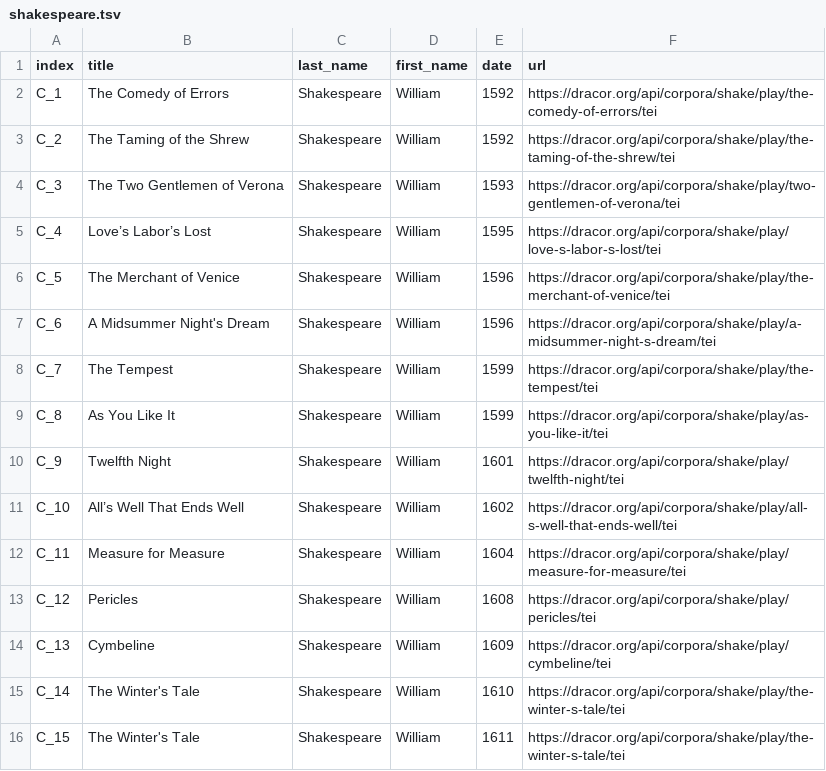
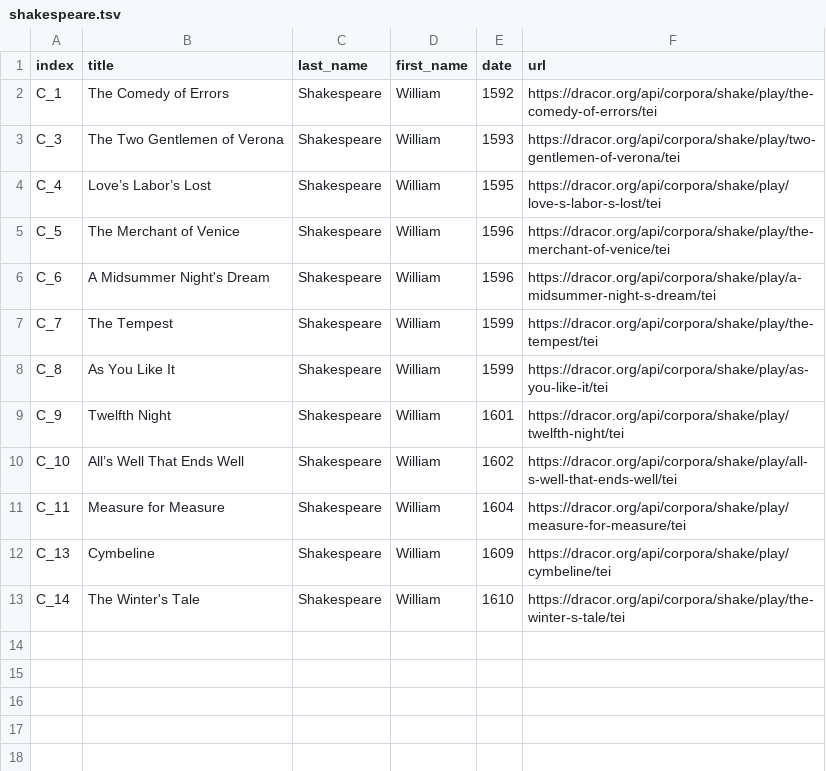
Before and after one commit to innawendell/European_Comedy, a TSV file: Contrastive_Material/shakespeare.tsv, drawn as a sheet; the diff names each change by its address in the sheet, - before the commit and + after, or states it on an @@ line.

Commit message:
updated the markup for Shakespeare TEI files

```diff
--- a/Contrastive_Material/shakespeare.tsv
+++ b/Contrastive_Material/shakespeare.tsv
-row 3: C_2 | The Taming of the Shrew | Shakespeare | William | 1592 | https://dracor.org/api/corpora/shake/play/the-taming-of-the-shrew/tei
-row 13: C_12 | Pericles | Shakespeare | William | 1608 | https://dracor.org/api/corpora/shake/play/pericles/tei
-row 16: C_15 | The Winter's Tale | Shakespeare | William | 1611 | https://dracor.org/api/corpora/shake/play/the-winter-s-tale/tei
```
Also changed, not shown: Contrastive_Material/Contrastive_material.tsv, 14 other files.
